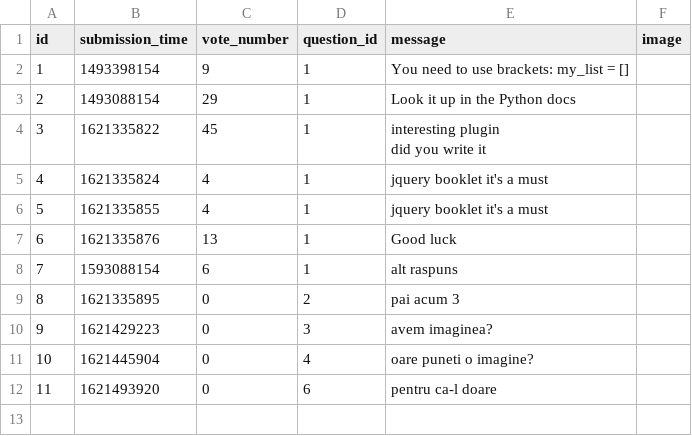
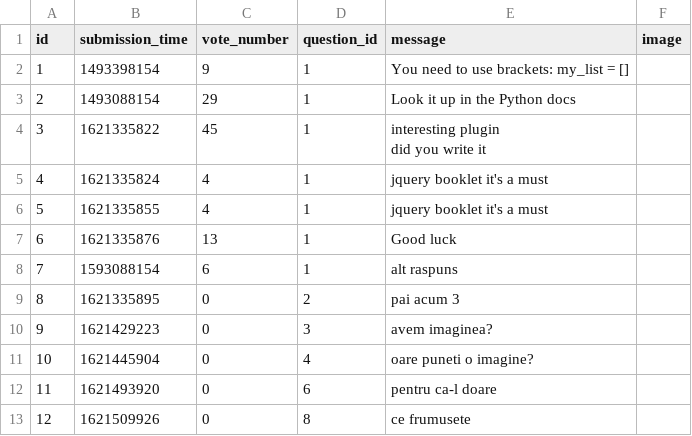
Before and after one commit to vladghinea/Yolp, a CSV file: sample_data/answer.csv, drawn as a sheet; the diff names each change by its address in the sheet, - before the commit and + after, or states it on an @@ line.

```diff
--- a/sample_data/answer.csv
+++ b/sample_data/answer.csv
+row 13: 12 | 1621509926 | 0 | 8 | ce frumusete
```
Also changed, not shown: sample_data/question.csv, 1 other file.
